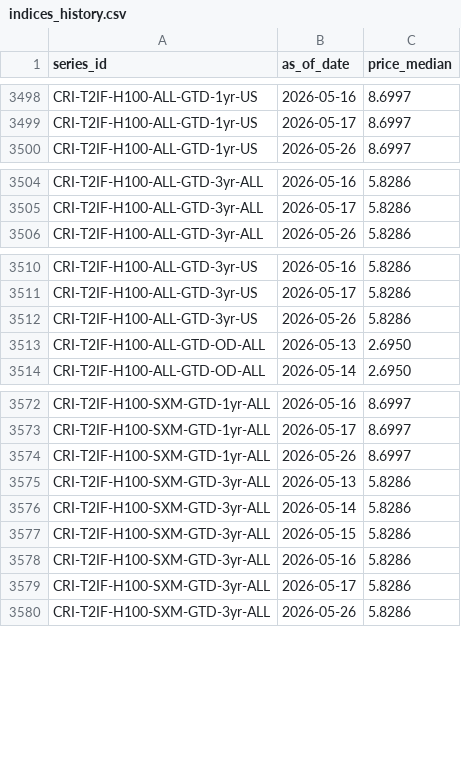
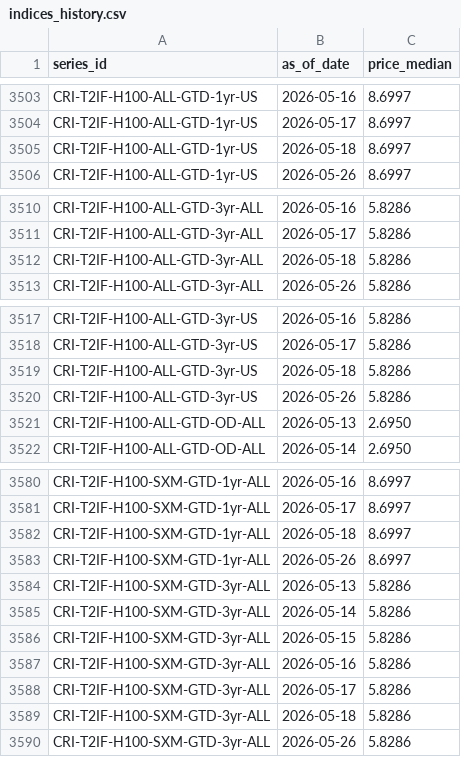
Before and after one commit to ccir-index/ccir-site, a CSV file: src/data/indices_history.csv, drawn as a sheet; only a part is shown, gaps mark what is left out; the diff covers the shown part only.

```diff
--- a/src/data/indices_history.csv
+++ b/src/data/indices_history.csv
@@ -3499,2 +3504,3 @@ CRI-T2IF-H100-ALL-GTD-1yr-US,2026-05-16,8.6997
 CRI-T2IF-H100-ALL-GTD-1yr-US,2026-05-17,8.6997
+CRI-T2IF-H100-ALL-GTD-1yr-US,2026-05-18,8.6997
 CRI-T2IF-H100-ALL-GTD-1yr-US,2026-05-26,8.6997
@@ -3505,2 +3511,3 @@ CRI-T2IF-H100-ALL-GTD-3yr-ALL,2026-05-16,5.8286
 CRI-T2IF-H100-ALL-GTD-3yr-ALL,2026-05-17,5.8286
+CRI-T2IF-H100-ALL-GTD-3yr-ALL,2026-05-18,5.8286
 CRI-T2IF-H100-ALL-GTD-3yr-ALL,2026-05-26,5.8286
@@ -3511,2 +3518,3 @@ CRI-T2IF-H100-ALL-GTD-3yr-US,2026-05-16,5.8286
 CRI-T2IF-H100-ALL-GTD-3yr-US,2026-05-17,5.8286
+CRI-T2IF-H100-ALL-GTD-3yr-US,2026-05-18,5.8286
 CRI-T2IF-H100-ALL-GTD-3yr-US,2026-05-26,5.8286
@@ -3573,2 +3581,3 @@ CRI-T2IF-H100-SXM-GTD-1yr-ALL,2026-05-16,8.6997
 CRI-T2IF-H100-SXM-GTD-1yr-ALL,2026-05-17,8.6997
+CRI-T2IF-H100-SXM-GTD-1yr-ALL,2026-05-18,8.6997
 CRI-T2IF-H100-SXM-GTD-1yr-ALL,2026-05-26,8.6997
@@ -3579,2 +3588,3 @@ CRI-T2IF-H100-SXM-GTD-3yr-ALL,2026-05-16,5.8286
 CRI-T2IF-H100-SXM-GTD-3yr-ALL,2026-05-17,5.8286
+CRI-T2IF-H100-SXM-GTD-3yr-ALL,2026-05-18,5.8286
 CRI-T2IF-H100-SXM-GTD-3yr-ALL,2026-05-26,5.8286
```
Also changed, not shown: 5 added rows, 8 removed rows and 91 edited cells elsewhere in this file.
